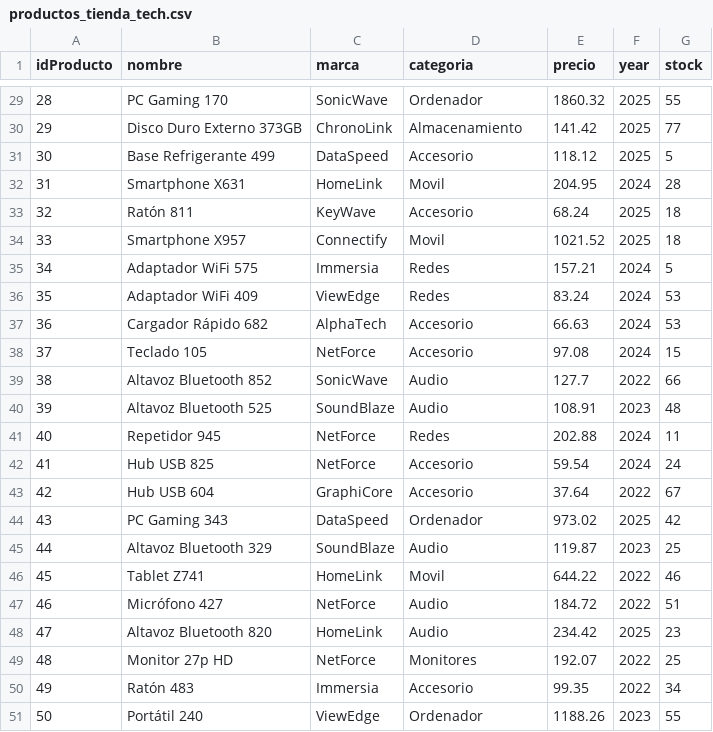
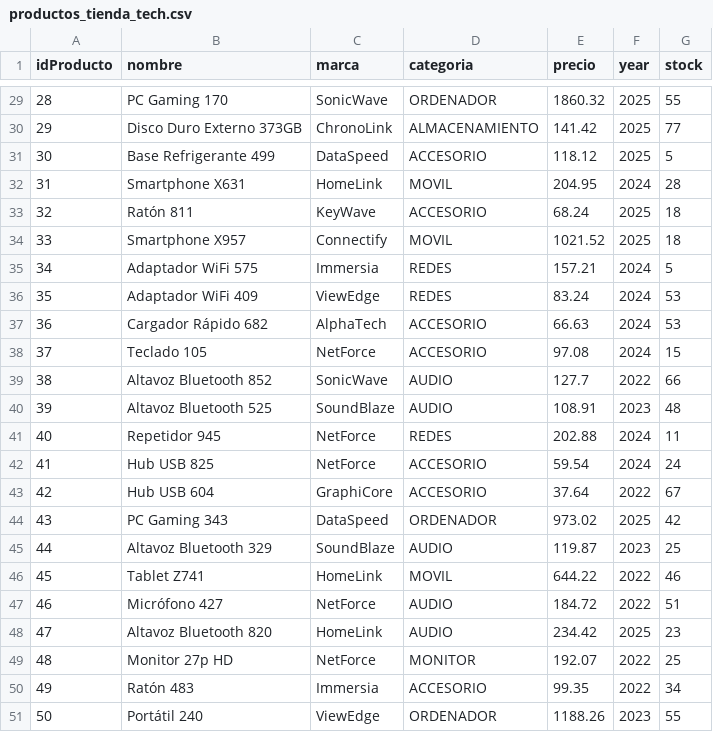
Before and after one commit to tamasi17/MultithreadShop, a CSV file: src/main/resources/productos_tienda_tech.csv, drawn as a sheet; only a part is shown, gaps mark what is left out; the diff covers the shown part only.

```diff
--- a/src/main/resources/productos_tienda_tech.csv
+++ b/src/main/resources/productos_tienda_tech.csv
@@ -29,23 +29,23 @@
-28,PC Gaming 170,SonicWave,Ordenador,1860.32,2025,55
-29,Disco Duro Externo 373GB,ChronoLink,Almacenamiento,141.42,2025,77
-30,Base Refrigerante 499,DataSpeed,Accesorio,118.12,2025,5
-31,Smartphone X631,HomeLink,Movil,204.95,2024,28
-32,Ratón 811,KeyWave,Accesorio,68.24,2025,18
-33,Smartphone X957,Connectify,Movil,1021.52,2025,18
-34,Adaptador WiFi 575,Immersia,Redes,157.21,2024,5
-35,Adaptador WiFi 409,ViewEdge,Redes,83.24,2024,53
-36,Cargador Rápido 682,AlphaTech,Accesorio,66.63,2024,53
-37,Teclado 105,NetForce,Accesorio,97.08,2024,15
-38,Altavoz Bluetooth 852,SonicWave,Audio,127.7,2022,66
-39,Altavoz Bluetooth 525,SoundBlaze,Audio,108.91,2023,48
-40,Repetidor 945,NetForce,Redes,202.88,2024,11
-41,Hub USB 825,NetForce,Accesorio,59.54,2024,24
-42,Hub USB 604,GraphiCore,Accesorio,37.64,2022,67
-43,PC Gaming 343,DataSpeed,Ordenador,973.02,2025,42
-44,Altavoz Bluetooth 329,SoundBlaze,Audio,119.87,2023,25
-45,Tablet Z741,HomeLink,Movil,644.22,2022,46
-46,Micrófono 427,NetForce,Audio,184.72,2022,51
-47,Altavoz Bluetooth 820,HomeLink,Audio,234.42,2025,23
-48,Monitor 27p HD,NetForce,Monitores,192.07,2022,25
-49,Ratón 483,Immersia,Accesorio,99.35,2022,34
-50,Portátil 240,ViewEdge,Ordenador,1188.26,2023,55
+28,PC Gaming 170,SonicWave,ORDENADOR,1860.32,2025,55
+29,Disco Duro Externo 373GB,ChronoLink,ALMACENAMIENTO,141.42,2025,77
+30,Base Refrigerante 499,DataSpeed,ACCESORIO,118.12,2025,5
+31,Smartphone X631,HomeLink,MOVIL,204.95,2024,28
+32,Ratón 811,KeyWave,ACCESORIO,68.24,2025,18
+33,Smartphone X957,Connectify,MOVIL,1021.52,2025,18
+34,Adaptador WiFi 575,Immersia,REDES,157.21,2024,5
+35,Adaptador WiFi 409,ViewEdge,REDES,83.24,2024,53
+36,Cargador Rápido 682,AlphaTech,ACCESORIO,66.63,2024,53
+37,Teclado 105,NetForce,ACCESORIO,97.08,2024,15
+38,Altavoz Bluetooth 852,SonicWave,AUDIO,127.7,2022,66
+39,Altavoz Bluetooth 525,SoundBlaze,AUDIO,108.91,2023,48
+40,Repetidor 945,NetForce,REDES,202.88,2024,11
+41,Hub USB 825,NetForce,ACCESORIO,59.54,2024,24
+42,Hub USB 604,GraphiCore,ACCESORIO,37.64,2022,67
+43,PC Gaming 343,DataSpeed,ORDENADOR,973.02,2025,42
+44,Altavoz Bluetooth 329,SoundBlaze,AUDIO,119.87,2023,25
+45,Tablet Z741,HomeLink,MOVIL,644.22,2022,46
+46,Micrófono 427,NetForce,AUDIO,184.72,2022,51
+47,Altavoz Bluetooth 820,HomeLink,AUDIO,234.42,2025,23
+48,Monitor 27p HD,NetForce,MONITOR,192.07,2022,25
+49,Ratón 483,Immersia,ACCESORIO,99.35,2022,34
+50,Portátil 240,ViewEdge,ORDENADOR,1188.26,2023,55
```
Also changed, not shown: 27 edited cells elsewhere in this file, 7 other files.
